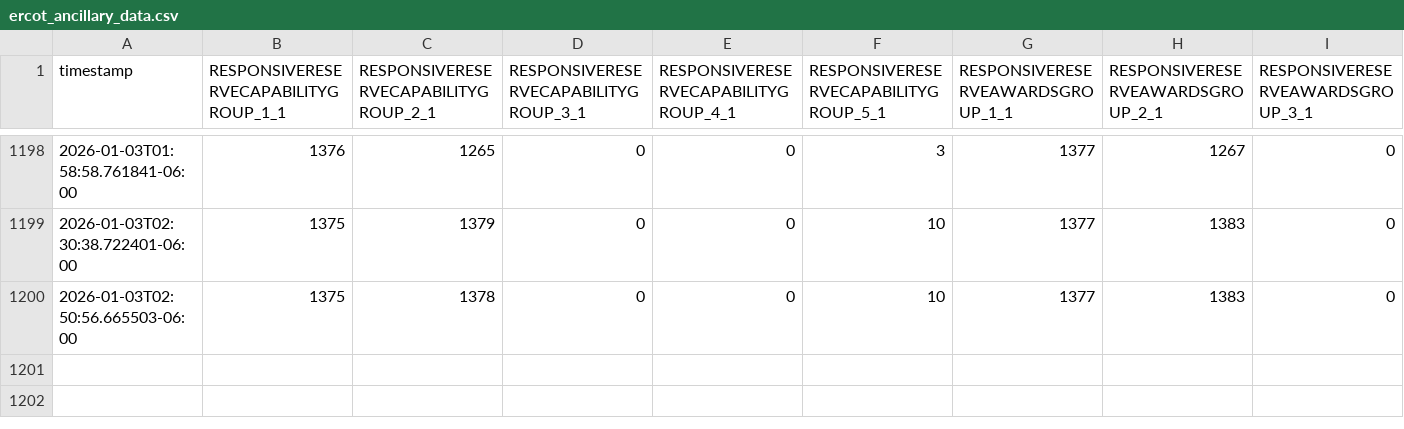
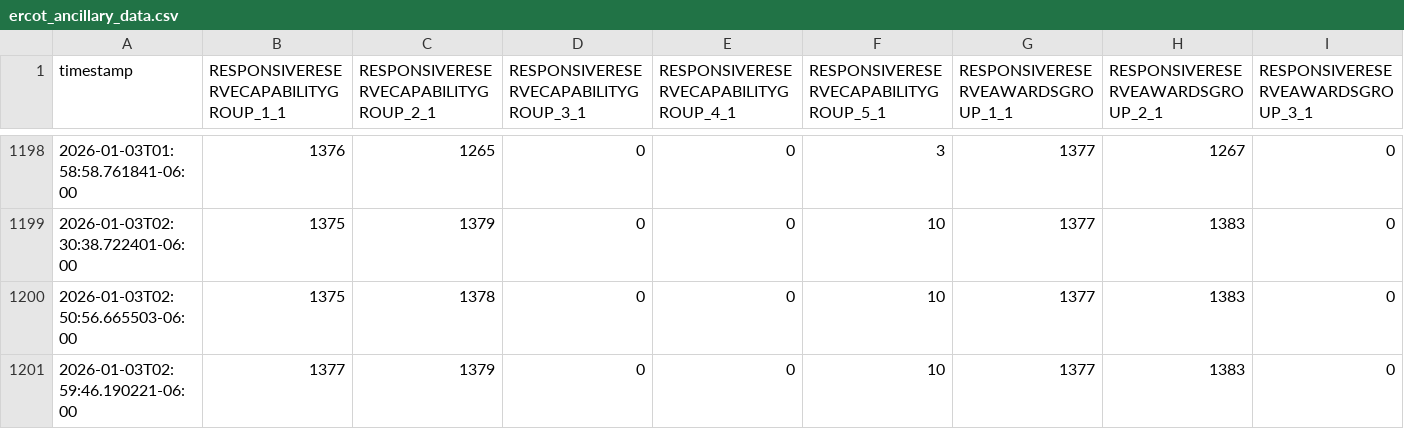
Before and after one commit to adamrjordan/ERCOTASMONITOR, a CSV file: ercot_ancillary_data.csv, drawn as a sheet; only a part is shown, gaps mark what is left out; rows hold the shown columns only; the diff names each change by its address in the sheet, - before the commit and + after, or states it on an @@ line.

```diff
--- a/ercot_ancillary_data.csv
+++ b/ercot_ancillary_data.csv
+row 1201: 2026-01-03T02:59:46.190221-06:00 | 1377 | 1379 | 0 | 0 | 10 | 1377 | 1383 | 0
```
